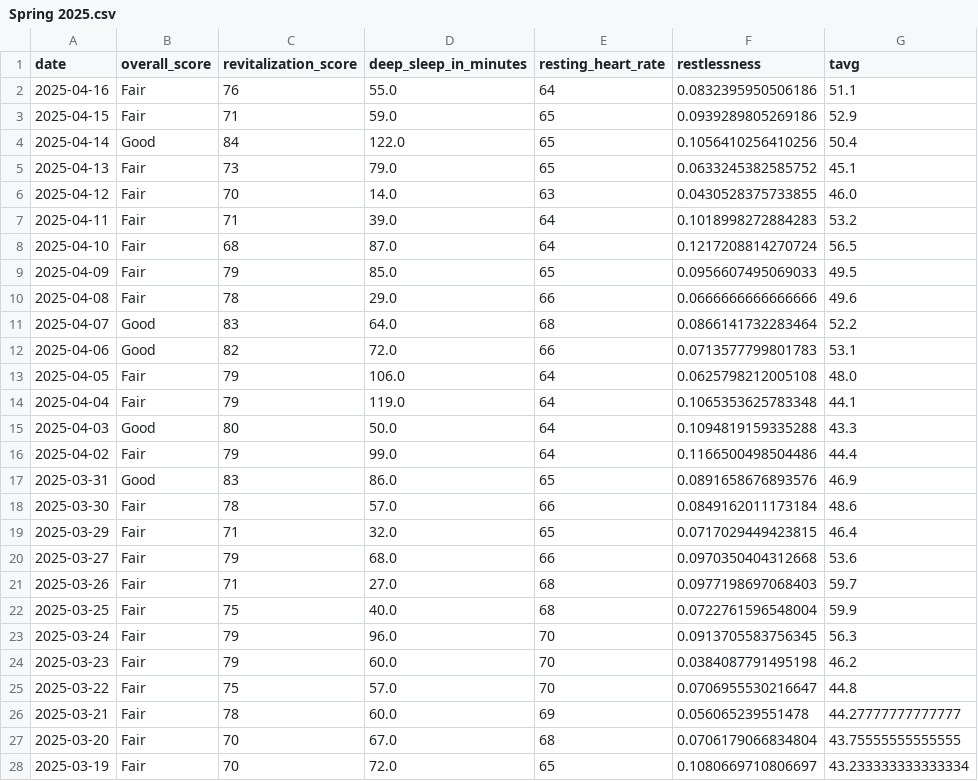
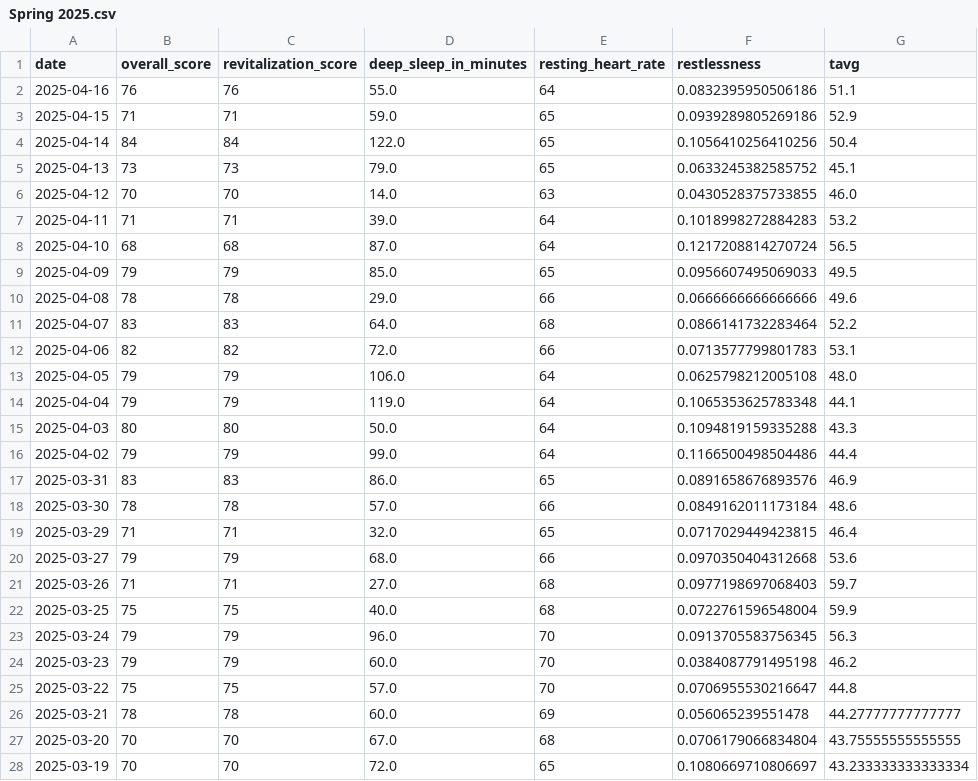
Before and after one commit to Justin-cmd359/Quantified-Self-Project-for-CPSC222, a CSV file: Spring 2025.csv, drawn as a sheet; only a part is shown; the diff covers the shown part only; the diff names each change by its address in the sheet, - before the commit and + after, or states it on an @@ line.

```diff
--- a/Spring 2025.csv
+++ b/Spring 2025.csv
-B2 (overall_score): Fair
+B2 (overall_score): 76
-B3 (overall_score): Fair
+B3 (overall_score): 71
-B4 (overall_score): Good
+B4 (overall_score): 84
-B5 (overall_score): Fair
+B5 (overall_score): 73
-B6 (overall_score): Fair
+B6 (overall_score): 70
-B7 (overall_score): Fair
+B7 (overall_score): 71
-B8 (overall_score): Fair
+B8 (overall_score): 68
-B9 (overall_score): Fair
+B9 (overall_score): 79
-B10 (overall_score): Fair
+B10 (overall_score): 78
-B11 (overall_score): Good
+B11 (overall_score): 83
-B12 (overall_score): Good
+B12 (overall_score): 82
-B13:B14 (overall_score): Fair
+B13:B14 (overall_score): 79
-B15 (overall_score): Good
+B15 (overall_score): 80
-B16 (overall_score): Fair
+B16 (overall_score): 79
-B17 (overall_score): Good
+B17 (overall_score): 83
-B18 (overall_score): Fair
+B18 (overall_score): 78
-B19 (overall_score): Fair
+B19 (overall_score): 71
-B20 (overall_score): Fair
+B20 (overall_score): 79
-B21 (overall_score): Fair
+B21 (overall_score): 71
-B22 (overall_score): Fair
+B22 (overall_score): 75
-B23:B24 (overall_score): Fair
+B23:B24 (overall_score): 79
-B25 (overall_score): Fair
+B25 (overall_score): 75
-B26 (overall_score): Fair
+B26 (overall_score): 78
-B27:B28 (overall_score): Fair
+B27:B28 (overall_score): 70
```
Also changed, not shown: 54 edited cells elsewhere in this file, Fall 2023.csv, Fall 2024.csv, 5 other files.
